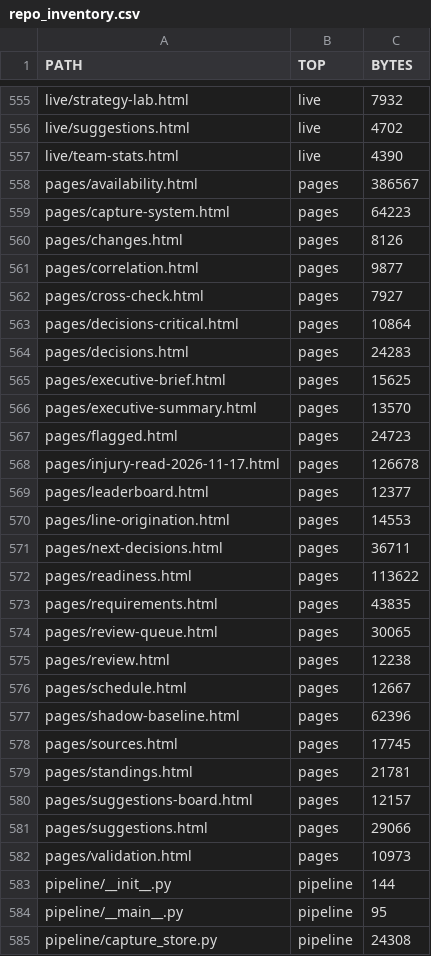
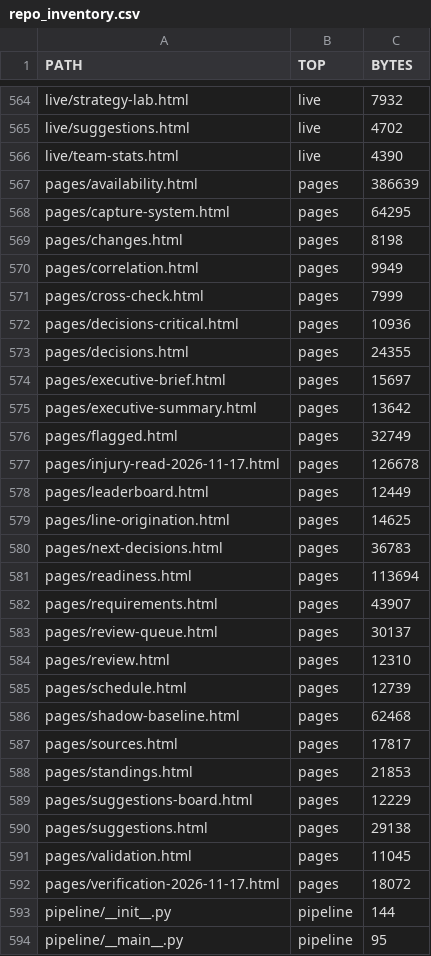
Before and after one commit to karagemop466-tech/X1, a CSV file: data/console/repo_inventory.csv, drawn as a sheet; only a part is shown, gaps mark what is left out; the shorter side is filled out with more unchanged rows; the diff covers the shown part only.

```diff
--- a/data/console/repo_inventory.csv
+++ b/data/console/repo_inventory.csv
@@ -557,27 +566,28 @@ live/suggestions.html,live,4702
 live/team-stats.html,live,4390
-pages/availability.html,pages,386567
-pages/capture-system.html,pages,64223
-pages/changes.html,pages,8126
-pages/correlation.html,pages,9877
-pages/cross-check.html,pages,7927
-pages/decisions-critical.html,pages,10864
-pages/decisions.html,pages,24283
-pages/executive-brief.html,pages,15625
-pages/executive-summary.html,pages,13570
-pages/flagged.html,pages,24723
+pages/availability.html,pages,386639
+pages/capture-system.html,pages,64295
+pages/changes.html,pages,8198
+pages/correlation.html,pages,9949
+pages/cross-check.html,pages,7999
+pages/decisions-critical.html,pages,10936
+pages/decisions.html,pages,24355
+pages/executive-brief.html,pages,15697
+pages/executive-summary.html,pages,13642
+pages/flagged.html,pages,32749
 pages/injury-read-2026-11-17.html,pages,126678
-pages/leaderboard.html,pages,12377
-pages/line-origination.html,pages,14553
-pages/next-decisions.html,pages,36711
-pages/readiness.html,pages,113622
-pages/requirements.html,pages,43835
-pages/review-queue.html,pages,30065
-pages/review.html,pages,12238
-pages/schedule.html,pages,12667
-pages/shadow-baseline.html,pages,62396
-pages/sources.html,pages,17745
-pages/standings.html,pages,21781
-pages/suggestions-board.html,pages,12157
-pages/suggestions.html,pages,29066
-pages/validation.html,pages,10973
+pages/leaderboard.html,pages,12449
+pages/line-origination.html,pages,14625
+pages/next-decisions.html,pages,36783
+pages/readiness.html,pages,113694
+pages/requirements.html,pages,43907
+pages/review-queue.html,pages,30137
+pages/review.html,pages,12310
+pages/schedule.html,pages,12739
+pages/shadow-baseline.html,pages,62468
+pages/sources.html,pages,17817
+pages/standings.html,pages,21853
+pages/suggestions-board.html,pages,12229
+pages/suggestions.html,pages,29138
+pages/validation.html,pages,11045
+pages/verification-2026-11-17.html,pages,18072
 pipeline/__init__.py,pipeline,144
```
Also changed, not shown: 10 added rows and 11 edited cells elsewhere in this file, 26 other files.
